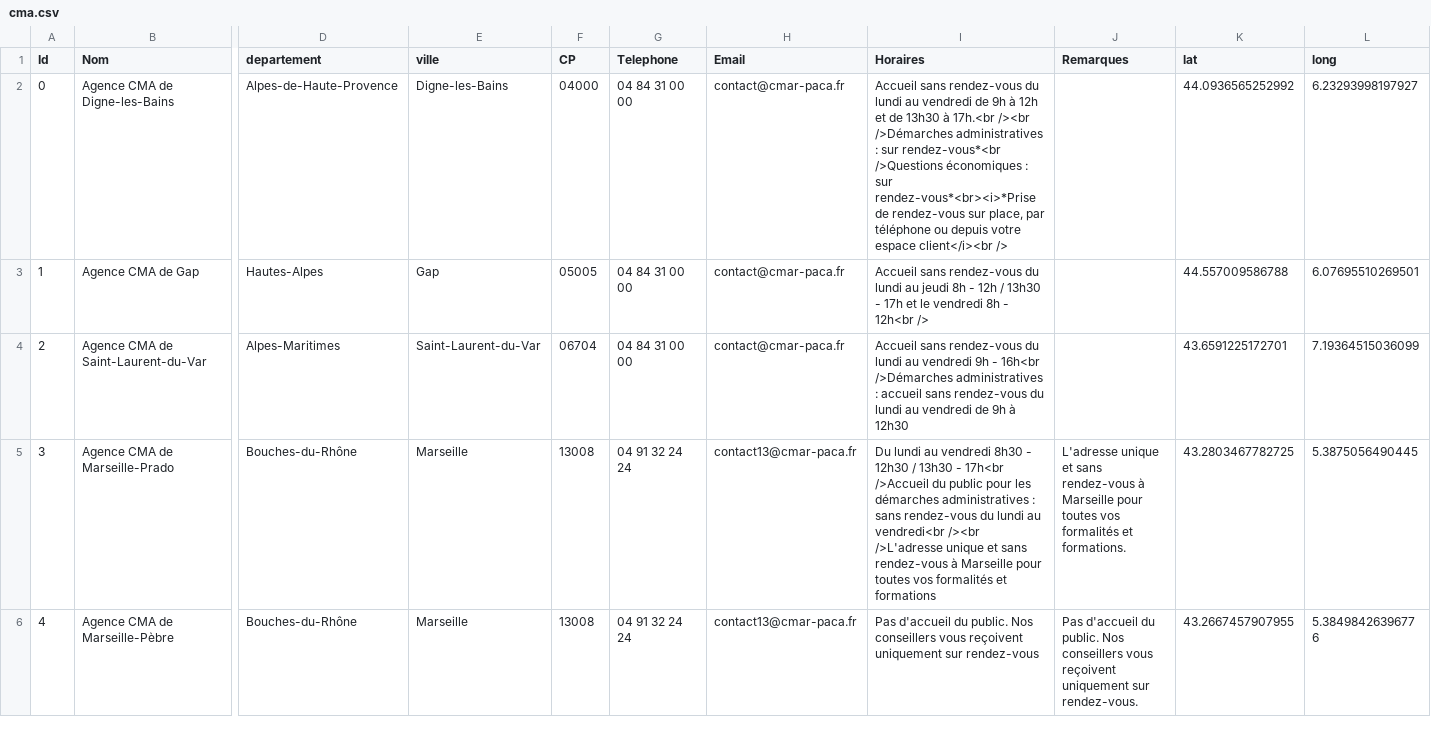
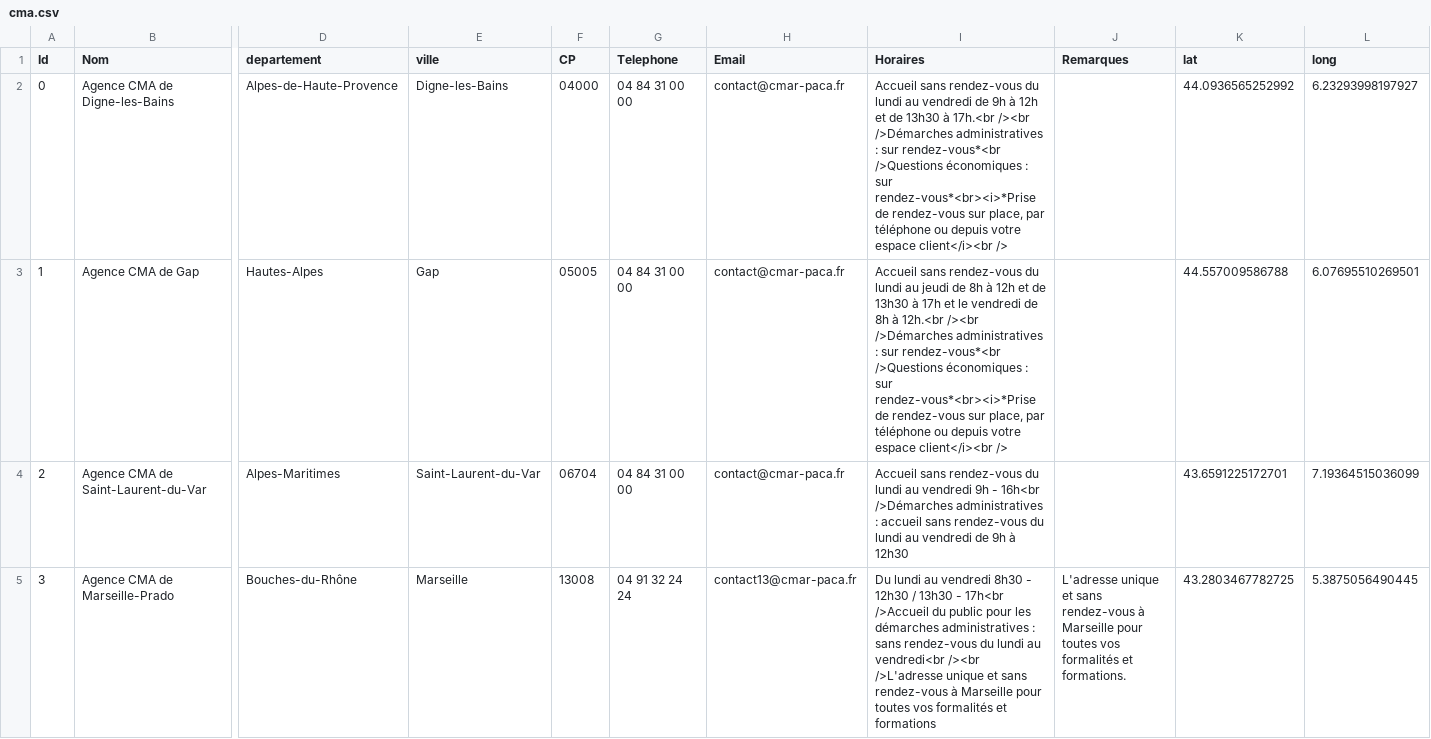
Before and after one commit to Devcmar/MAP-CMA-CFA, a CSV file: data/cma.csv, drawn as a sheet; only a part is shown, gaps mark what is left out; the shorter side is filled out with more unchanged rows; the diff names each change by its address in the sheet, - before the commit and + after, or states it on an @@ line.

Commit message:
Update cma.csv

```diff
--- a/data/cma.csv
+++ b/data/cma.csv
-I3 (Horaires): …au jeudi 8h - 12h / 13h30 - 17h et le vendredi 8h - 12h<br />
+I3 (Horaires): …au jeudi de 8h à 12h et de 13h30 à 17h et le vendredi de 8h à 12h.<br /><br />Démarches administratives : sur rendez-vous*<br />Questions économiques : sur rendez-vous*<br><i>*Prise de rendez-vous sur place, par téléphone ou depuis votre espace client</i><br />
```
